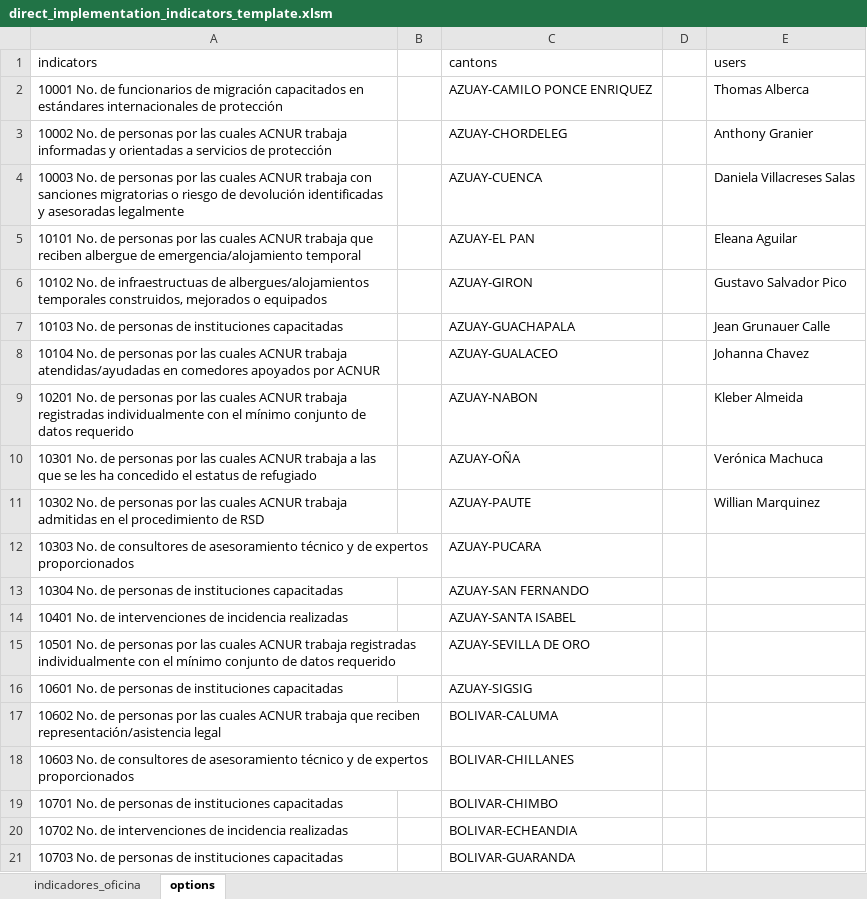
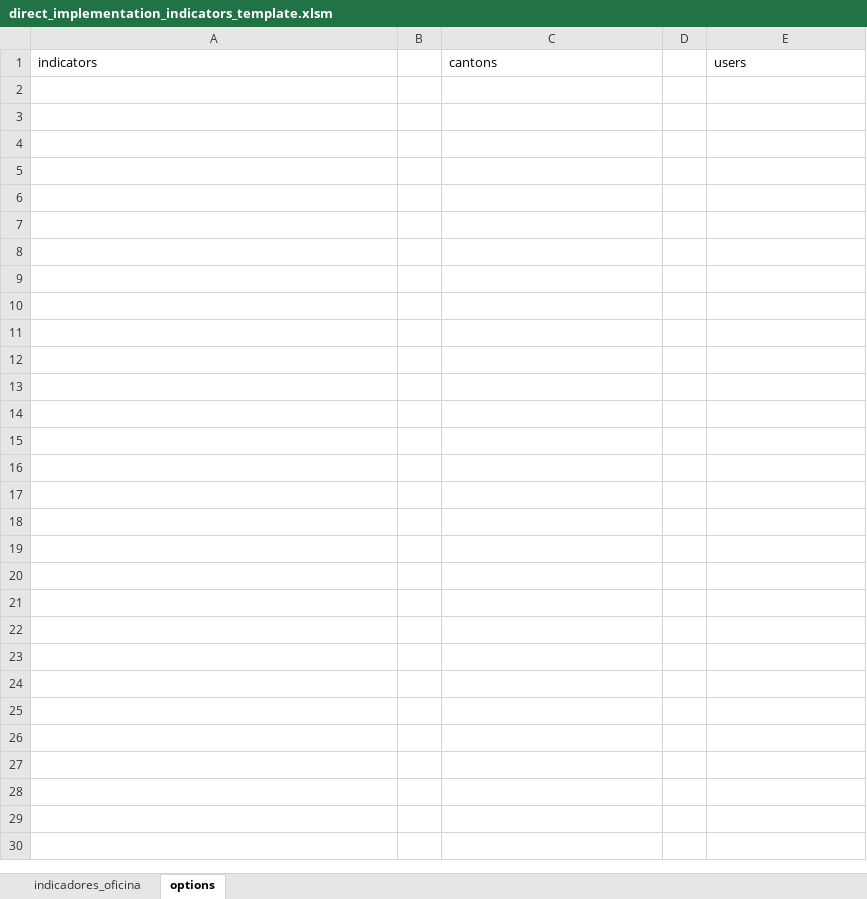
Before and after one commit to ACNUR-Ecuador/OSMOSYS_2022, an Excel workbook: backend/src/main/resources/templates/direct_implementation_indicators_template.xlsm, sheet options, drawn as a sheet; only a part is shown; values as stored, in another font and other column widths than the file's, no borders; table styles not drawn; the diff covers the shown part only; the diff names each change by its address in the sheet, - before the commit and + after, or states it on an @@ line.

```diff
--- a/backend/src/main/resources/templates/direct_implementation_indicators_template.xlsm (sheet options)
+++ b/backend/src/main/resources/templates/direct_implementation_indicators_template.xlsm (sheet options)
-row 2: 10001 No. de funcionarios de migración capacitados en estándares internacionales de protección |  | AZUAY-CAMILO PONCE ENRIQUEZ |  | Thomas Alberca
-row 3: 10002 No. de personas por las cuales ACNUR trabaja informadas y orientadas a servicios de protección |  | AZUAY-CHORDELEG |  | Anthony Granier
-row 4: 10003 No. de personas por las cuales ACNUR trabaja con sanciones migratorias o riesgo de devolución identificadas y asesoradas legalmente |  | AZUAY-CUENCA |  | Daniela Villacreses Salas
-row 5: 10101 No. de personas por las cuales ACNUR trabaja que reciben albergue de emergencia/alojamiento temporal |  | AZUAY-EL PAN |  | Eleana Aguilar
-row 6: 10102 No. de infraestructuas de albergues/alojamientos temporales construidos, mejorados o equipados |  | AZUAY-GIRON |  | Gustavo Salvador Pico
-row 7: 10103 No. de personas de instituciones capacitadas |  | AZUAY-GUACHAPALA |  | Jean Grunauer Calle
-row 8: 10104 No. de personas por las cuales ACNUR trabaja atendidas/ayudadas en comedores apoyados por ACNUR |  | AZUAY-GUALACEO |  | Johanna Chavez
-row 9: 10201 No. de personas por las cuales ACNUR trabaja registradas individualmente con el mínimo conjunto de datos requerido |  | AZUAY-NABON |  | Kleber Almeida
-row 10: 10301 No. de personas por las cuales ACNUR trabaja a las que se les ha concedido el estatus de refugiado |  | AZUAY-OÑA |  | Verónica Machuca
-row 11: 10302 No. de personas por las cuales ACNUR trabaja admitidas en el procedimiento de RSD |  | AZUAY-PAUTE |  | Willian Marquinez
-row 12: 10303 No. de consultores de asesoramiento técnico y de expertos proporcionados |  | AZUAY-PUCARA
-row 13: 10304 No. de personas de instituciones capacitadas |  | AZUAY-SAN FERNANDO
-row 14: 10401 No. de intervenciones de incidencia realizadas |  | AZUAY-SANTA ISABEL
-row 15: 10501 No. de personas por las cuales ACNUR trabaja registradas individualmente con el mínimo conjunto de datos requerido |  | AZUAY-SEVILLA DE ORO
-row 16: 10601 No. de personas de instituciones capacitadas |  | AZUAY-SIGSIG
-row 17: 10602 No. de personas por las cuales ACNUR trabaja que reciben representación/asistencia legal |  | BOLIVAR-CALUMA
-row 18: 10603 No. de consultores de asesoramiento técnico y de expertos proporcionados |  | BOLIVAR-CHILLANES
-row 19: 10701 No. de personas de instituciones capacitadas |  | BOLIVAR-CHIMBO
-row 20: 10702 No. de intervenciones de incidencia realizadas |  | BOLIVAR-ECHEANDIA
-row 21: 10703 No. de personas de instituciones capacitadas |  | BOLIVAR-GUARANDA
```
Also changed, not shown: 201 removed rows elsewhere in this sheet, sheet indicadores_oficina, 8 other files.
